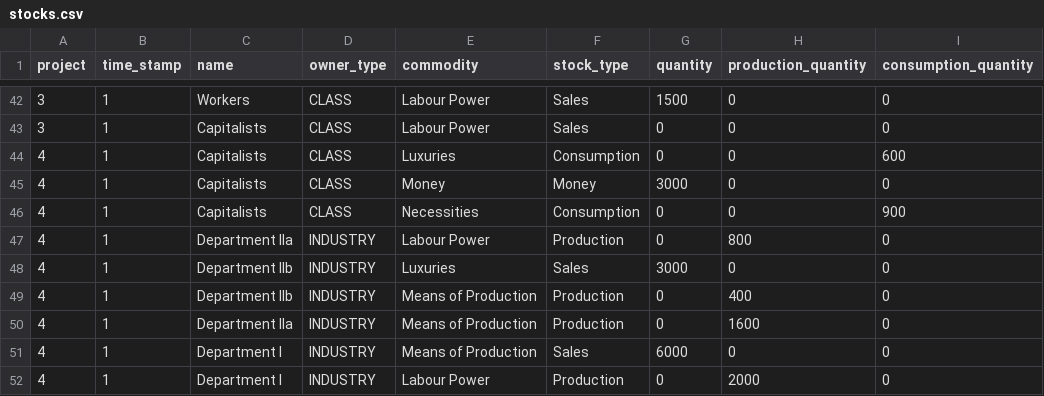
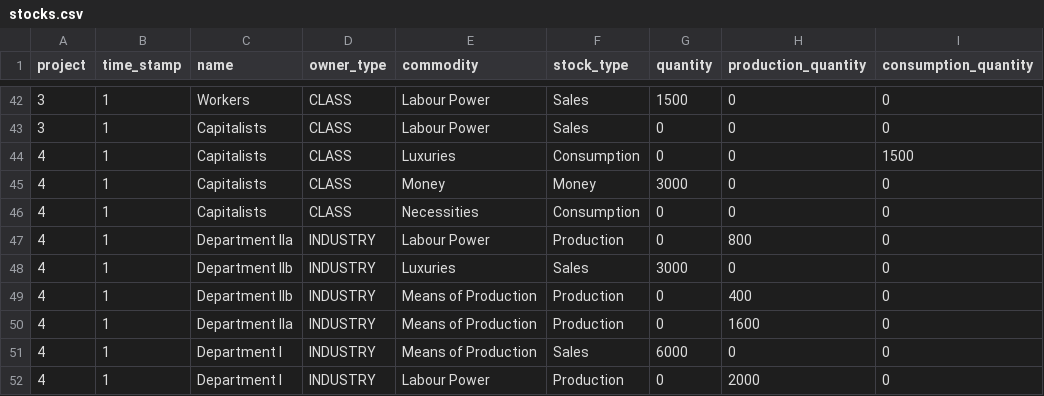
Before and after one commit to znalo/capitalism-10.5, a CSV file: capitalism/economy/static/data/stocks.csv, drawn as a sheet; only a part is shown, gaps mark what is left out.

Commit message:
Project 4 (two consumption goods) now seems to run all the way through. Improved reporting

```diff
--- a/capitalism/economy/static/data/stocks.csv
+++ b/capitalism/economy/static/data/stocks.csv
@@ -43,5 +43,5 @@ project,time_stamp,name,owner_type,commodity,stock_type,quantity,production_quan
 3,1,Capitalists,CLASS,Labour Power,Sales,0,0,0
-4,1,Capitalists,CLASS,Luxuries,Consumption,0,0,600
+4,1,Capitalists,CLASS,Luxuries,Consumption,0,0,1500
 4,1,Capitalists,CLASS,Money,Money,3000,0,0
-4,1,Capitalists,CLASS,Necessities,Consumption,0,0,900
+4,1,Capitalists,CLASS,Necessities,Consumption,0,0,0
 4,1,Department IIa,INDUSTRY,Labour Power,Production,0,800,0
```
Also changed, not shown: capitalism/economy/static/data/commodities.csv, 26 other files.
